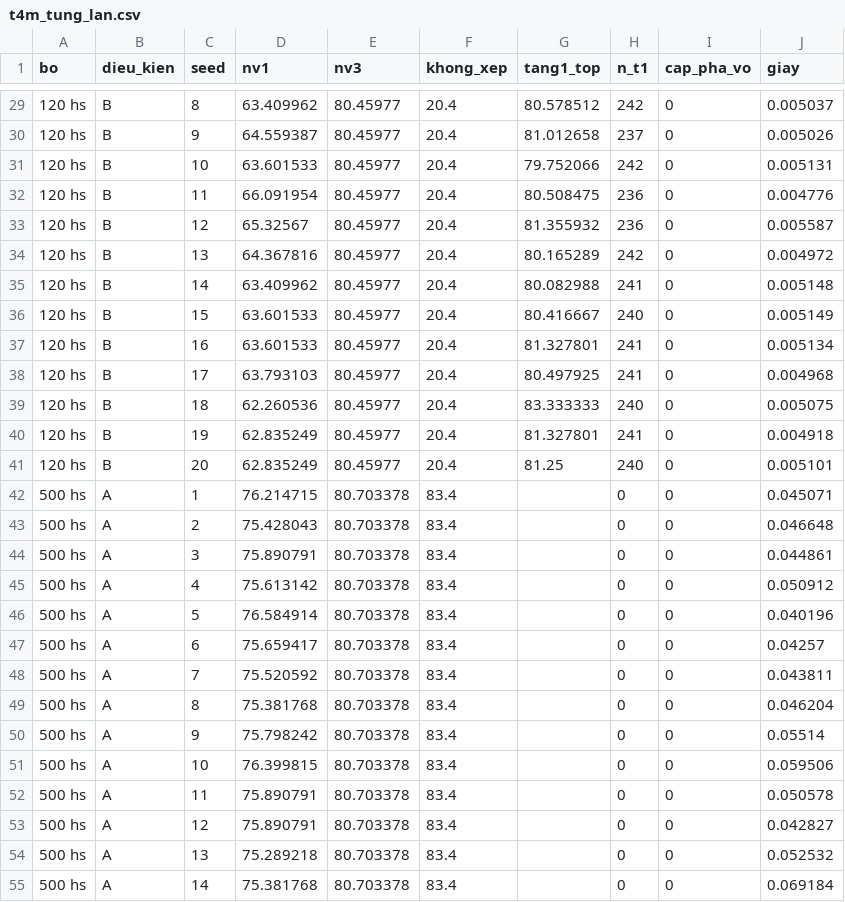
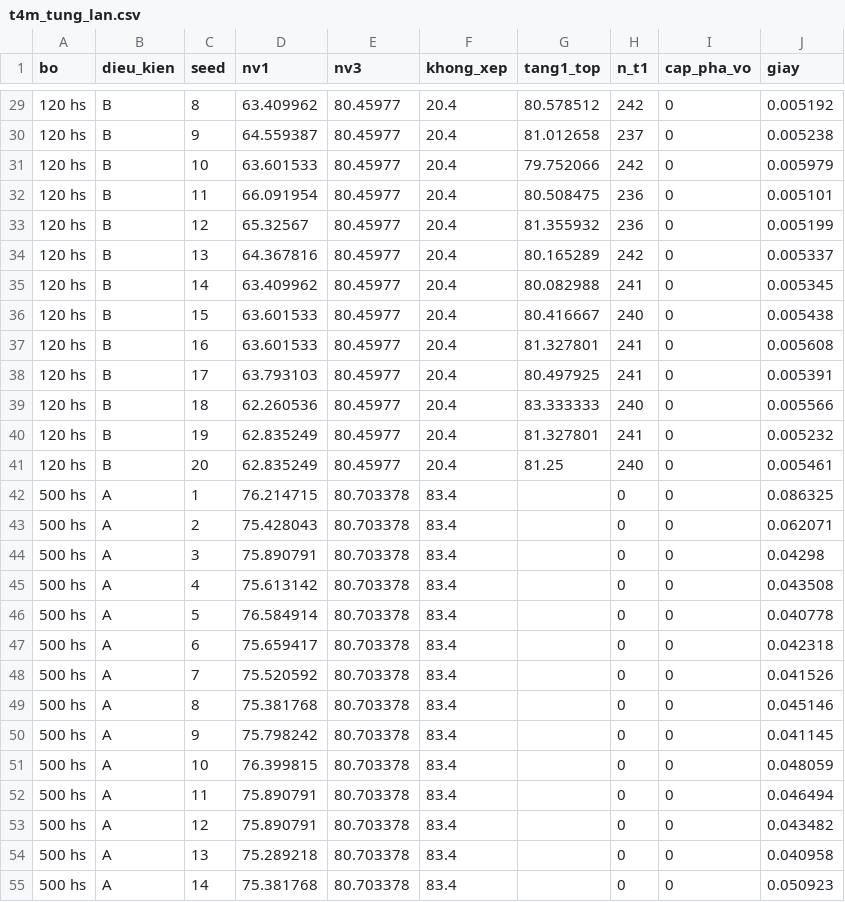
Before and after one commit to nguyenphanvantruong6969-arch/TESTING-DEV, a CSV file: du_lieu_test/ket_qua_t4m/t4m_tung_lan.csv, drawn as a sheet; only a part is shown, gaps mark what is left out; the diff covers the shown part only.

```diff
--- a/du_lieu_test/ket_qua_t4m/t4m_tung_lan.csv
+++ b/du_lieu_test/ket_qua_t4m/t4m_tung_lan.csv
@@ -29,27 +29,27 @@
-120 hs,B,8,63.409962,80.45977,20.4,80.578512,242,0,0.005037
-120 hs,B,9,64.559387,80.45977,20.4,81.012658,237,0,0.005026
-120 hs,B,10,63.601533,80.45977,20.4,79.752066,242,0,0.005131
-120 hs,B,11,66.091954,80.45977,20.4,80.508475,236,0,0.004776
-120 hs,B,12,65.32567,80.45977,20.4,81.355932,236,0,0.005587
-120 hs,B,13,64.367816,80.45977,20.4,80.165289,242,0,0.004972
-120 hs,B,14,63.409962,80.45977,20.4,80.082988,241,0,0.005148
-120 hs,B,15,63.601533,80.45977,20.4,80.416667,240,0,0.005149
-120 hs,B,16,63.601533,80.45977,20.4,81.327801,241,0,0.005134
-120 hs,B,17,63.793103,80.45977,20.4,80.497925,241,0,0.004968
-120 hs,B,18,62.260536,80.45977,20.4,83.333333,240,0,0.005075
-120 hs,B,19,62.835249,80.45977,20.4,81.327801,241,0,0.004918
-120 hs,B,20,62.835249,80.45977,20.4,81.25,240,0,0.005101
-500 hs,A,1,76.214715,80.703378,83.4,,0,0,0.045071
-500 hs,A,2,75.428043,80.703378,83.4,,0,0,0.046648
-500 hs,A,3,75.890791,80.703378,83.4,,0,0,0.044861
-500 hs,A,4,75.613142,80.703378,83.4,,0,0,0.050912
-500 hs,A,5,76.584914,80.703378,83.4,,0,0,0.040196
-500 hs,A,6,75.659417,80.703378,83.4,,0,0,0.04257
-500 hs,A,7,75.520592,80.703378,83.4,,0,0,0.043811
-500 hs,A,8,75.381768,80.703378,83.4,,0,0,0.046204
-500 hs,A,9,75.798242,80.703378,83.4,,0,0,0.05514
-500 hs,A,10,76.399815,80.703378,83.4,,0,0,0.059506
-500 hs,A,11,75.890791,80.703378,83.4,,0,0,0.050578
-500 hs,A,12,75.890791,80.703378,83.4,,0,0,0.042827
-500 hs,A,13,75.289218,80.703378,83.4,,0,0,0.052532
-500 hs,A,14,75.381768,80.703378,83.4,,0,0,0.069184
+120 hs,B,8,63.409962,80.45977,20.4,80.578512,242,0,0.005192
+120 hs,B,9,64.559387,80.45977,20.4,81.012658,237,0,0.005238
+120 hs,B,10,63.601533,80.45977,20.4,79.752066,242,0,0.005979
+120 hs,B,11,66.091954,80.45977,20.4,80.508475,236,0,0.005101
+120 hs,B,12,65.32567,80.45977,20.4,81.355932,236,0,0.005199
+120 hs,B,13,64.367816,80.45977,20.4,80.165289,242,0,0.005337
+120 hs,B,14,63.409962,80.45977,20.4,80.082988,241,0,0.005345
+120 hs,B,15,63.601533,80.45977,20.4,80.416667,240,0,0.005438
+120 hs,B,16,63.601533,80.45977,20.4,81.327801,241,0,0.005608
+120 hs,B,17,63.793103,80.45977,20.4,80.497925,241,0,0.005391
+120 hs,B,18,62.260536,80.45977,20.4,83.333333,240,0,0.005566
+120 hs,B,19,62.835249,80.45977,20.4,81.327801,241,0,0.005232
+120 hs,B,20,62.835249,80.45977,20.4,81.25,240,0,0.005461
+500 hs,A,1,76.214715,80.703378,83.4,,0,0,0.086325
+500 hs,A,2,75.428043,80.703378,83.4,,0,0,0.062071
+500 hs,A,3,75.890791,80.703378,83.4,,0,0,0.04298
+500 hs,A,4,75.613142,80.703378,83.4,,0,0,0.043508
+500 hs,A,5,76.584914,80.703378,83.4,,0,0,0.040778
+500 hs,A,6,75.659417,80.703378,83.4,,0,0,0.042318
+500 hs,A,7,75.520592,80.703378,83.4,,0,0,0.041526
+500 hs,A,8,75.381768,80.703378,83.4,,0,0,0.045146
+500 hs,A,9,75.798242,80.703378,83.4,,0,0,0.041145
+500 hs,A,10,76.399815,80.703378,83.4,,0,0,0.048059
+500 hs,A,11,75.890791,80.703378,83.4,,0,0,0.046494
+500 hs,A,12,75.890791,80.703378,83.4,,0,0,0.043482
+500 hs,A,13,75.289218,80.703378,83.4,,0,0,0.040958
+500 hs,A,14,75.381768,80.703378,83.4,,0,0,0.050923
```
Also changed, not shown: 93 edited cells elsewhere in this file, 5 other files.
